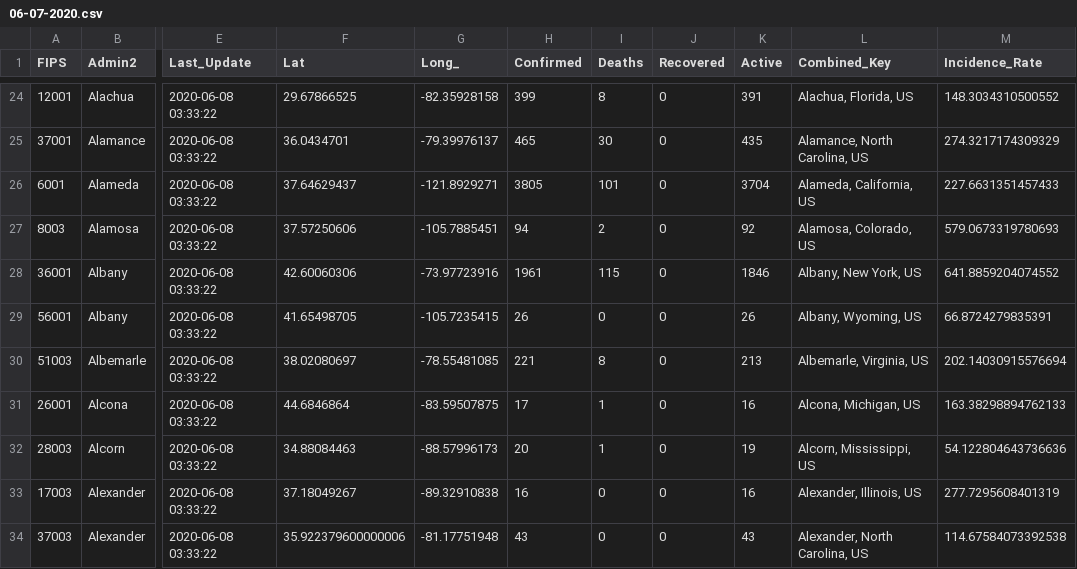
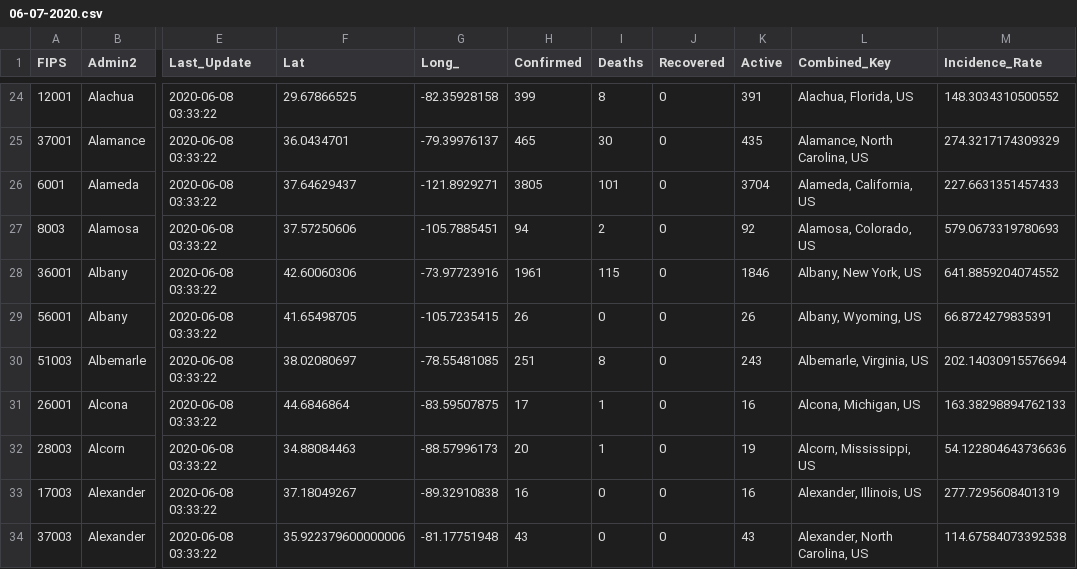
Before and after one commit to coviddata/coviddata, a CSV file: data/sources/jhu_csse/daily_reports/06-07-2020.csv, drawn as a sheet; only a part is shown, gaps mark what is left out; the diff covers the shown part only; the diff names each change by its address in the sheet, - before the commit and + after, or states it on an @@ line.

```diff
--- a/data/sources/jhu_csse/daily_reports/06-07-2020.csv
+++ b/data/sources/jhu_csse/daily_reports/06-07-2020.csv
-H30 (Confirmed): 221
+H30 (Confirmed): 251
-K30 (Active): 213
+K30 (Active): 243
```
Also changed, not shown: 158 edited cells elsewhere in this file, docs/v1/countries/cases.csv, docs/v1/countries/deaths.csv, 2 other files.
